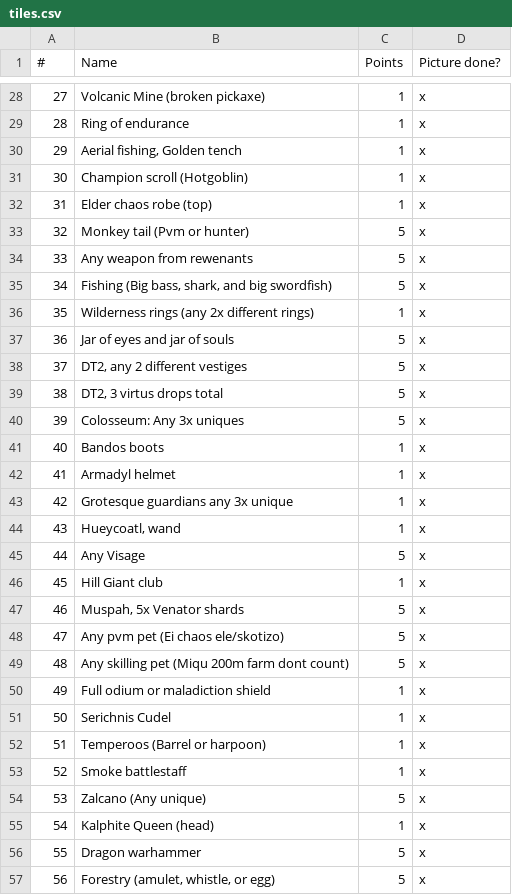
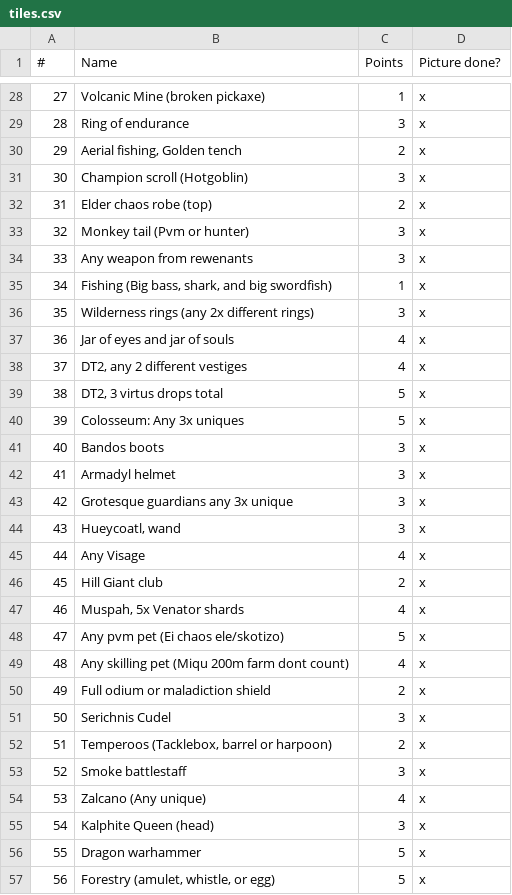
Before and after one commit to AssortedFood/bingo, a CSV file: scripts/tiles.csv, drawn as a sheet; only a part is shown, gaps mark what is left out; the diff covers the shown part only.

```diff
--- a/scripts/tiles.csv
+++ b/scripts/tiles.csv
@@ -28,29 +28,29 @@
 27,Volcanic Mine (broken pickaxe),1,x
-28,Ring of endurance,1,x
-29,"Aerial fishing, Golden tench",1,x
-30,Champion scroll (Hotgoblin),1,x
-31,Elder chaos robe (top),1,x
-32,Monkey tail (Pvm or hunter),5,x
-33,Any weapon from rewenants,5,x
-34,"Fishing (Big bass, shark, and big swordfish)",5,x
-35,Wilderness rings (any 2x different rings),1,x
-36,Jar of eyes and jar of souls,5,x
-37,"DT2, any 2 different vestiges",5,x
+28,Ring of endurance,3,x
+29,"Aerial fishing, Golden tench",2,x
+30,Champion scroll (Hotgoblin),3,x
+31,Elder chaos robe (top),2,x
+32,Monkey tail (Pvm or hunter),3,x
+33,Any weapon from rewenants,3,x
+34,"Fishing (Big bass, shark, and big swordfish)",1,x
+35,Wilderness rings (any 2x different rings),3,x
+36,Jar of eyes and jar of souls,4,x
+37,"DT2, any 2 different vestiges",4,x
 38,"DT2, 3 virtus drops total",5,x
 39,Colosseum: Any 3x uniques,5,x
-40,Bandos boots,1,x
-41,Armadyl helmet,1,x
-42,Grotesque guardians any 3x unique,1,x
-43,"Hueycoatl, wand",1,x
-44,Any Visage,5,x
-45,Hill Giant club,1,x
-46,"Muspah, 5x Venator shards",5,x
+40,Bandos boots,3,x
+41,Armadyl helmet,3,x
+42,Grotesque guardians any 3x unique,3,x
+43,"Hueycoatl, wand",3,x
+44,Any Visage,4,x
+45,Hill Giant club,2,x
+46,"Muspah, 5x Venator shards",4,x
 47,Any pvm pet (Ei chaos ele/skotizo),5,x
-48,Any skilling pet (Miqu 200m farm dont count),5,x
-49,Full odium or maladiction shield,1,x
-50,Serichnis Cudel,1,x
-51,Temperoos (Barrel or harpoon),1,x
-52,Smoke battlestaff,1,x
-53,Zalcano (Any unique),5,x
-54,Kalphite Queen (head),1,x
+48,Any skilling pet (Miqu 200m farm dont count),4,x
+49,Full odium or maladiction shield,2,x
+50,Serichnis Cudel,3,x
+51,"Temperoos (Tacklebox, barrel or harpoon)",2,x
+52,Smoke battlestaff,3,x
+53,Zalcano (Any unique),4,x
+54,Kalphite Queen (head),3,x
 55,Dragon warhammer,5,x
```
Also changed, not shown: 10 added rows, 1 removed row and 71 edited cells elsewhere in this file, 2 other files.
